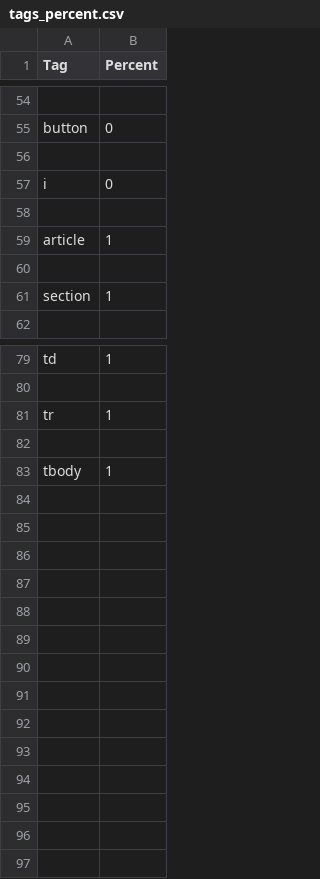
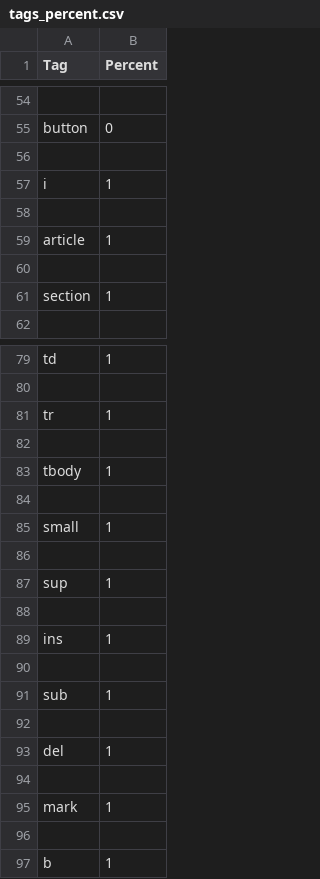
Before and after one commit to auhide/website_cleaner, a CSV file: Cleaner/data/tags_percent.csv, drawn as a sheet; only a part is shown, gaps mark what is left out.

```diff
--- a/Cleaner/data/tags_percent.csv
+++ b/Cleaner/data/tags_percent.csv
@@ -56,3 +56,3 @@ button,0
 ,
-i,0
+i,1
 ,
@@ -83 +83,15 @@ tr,1
 tbody,1
+,
+small,1
+,
+sup,1
+,
+ins,1
+,
+sub,1
+,
+del,1
+,
+mark,1
+,
+b,1
```
Also changed, not shown: 1 other file.
